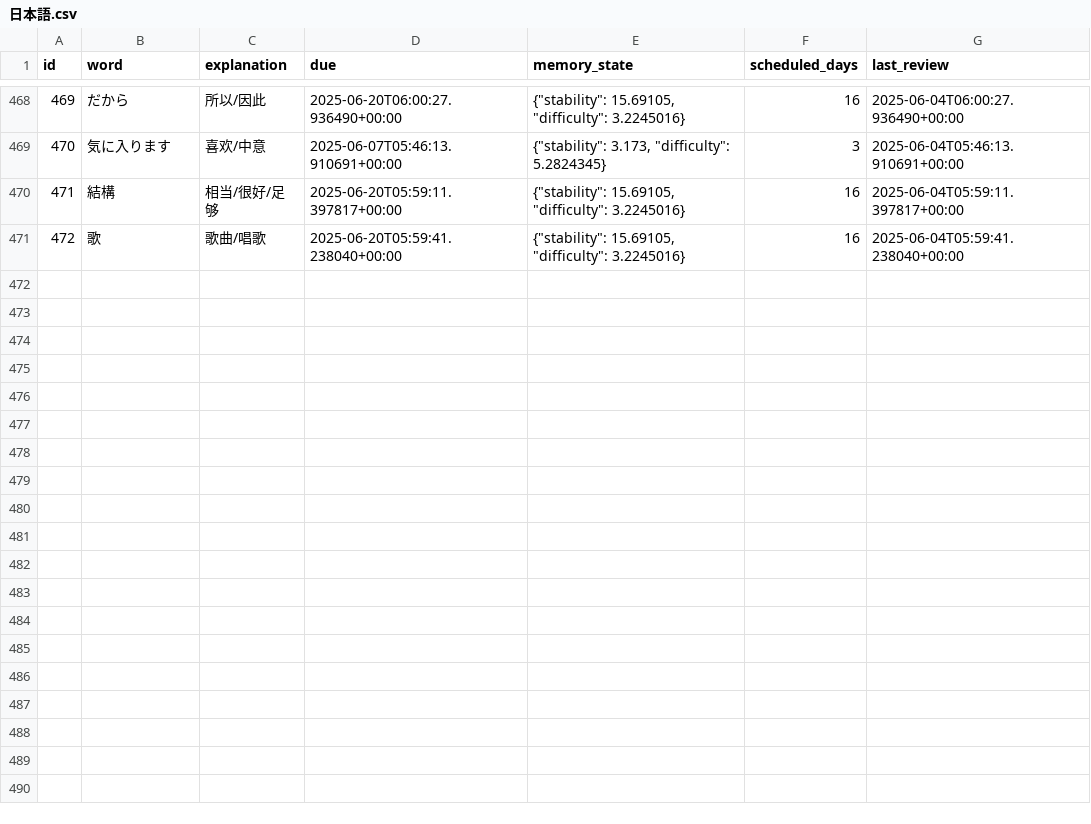
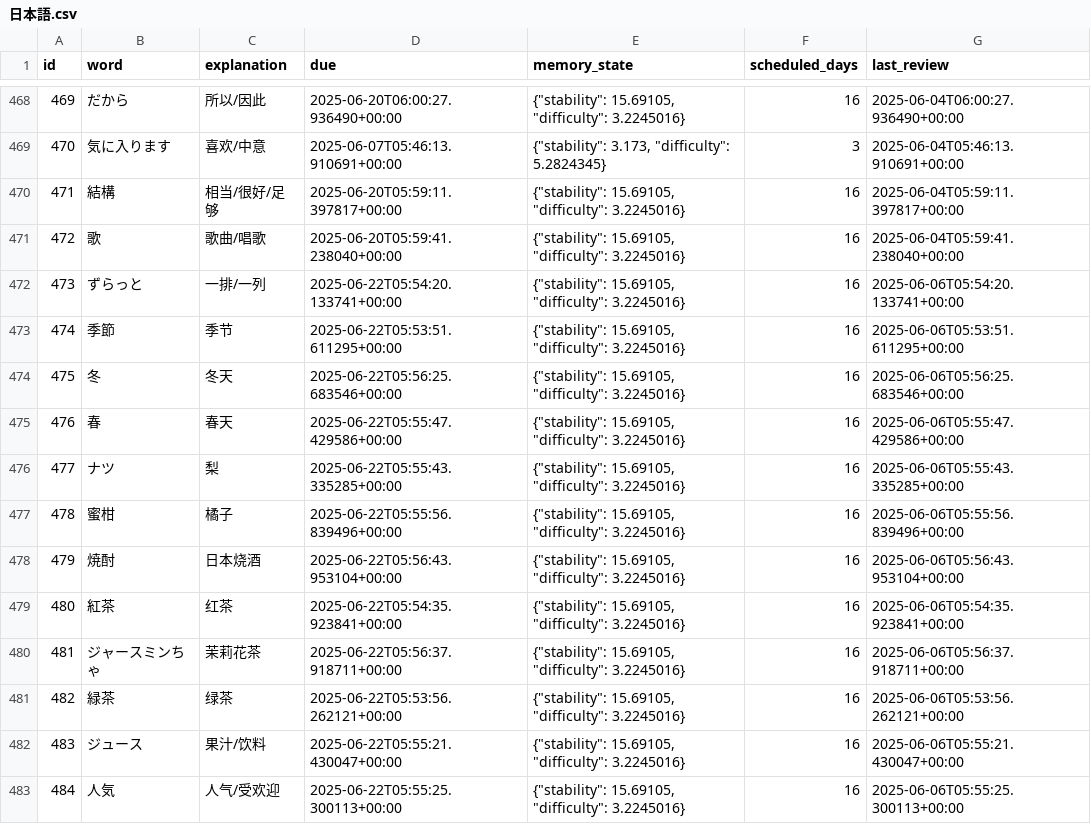
Before and after one commit to LiuZHolmes/TypeMyWord, a CSV file: words/日本語.csv, drawn as a sheet; only a part is shown, gaps mark what is left out; the diff covers the shown part only; the diff names each change by its address in the sheet, - before the commit and + after, or states it on an @@ line.

Commit message:
update my word

```diff
--- a/words/日本語.csv
+++ b/words/日本語.csv
+row 472: 473 | ずらっと | 一排/一列 | 2025-06-22T05:54:20.133741+00:00 | {"stability": 15.69105, "difficulty": 3.2245016} | 16 | 2025-06-06T05:54:20.133741+00:00
+row 473: 474 | 季節 | 季节 | 2025-06-22T05:53:51.611295+00:00 | {"stability": 15.69105, "difficulty": 3.2245016} | 16 | 2025-06-06T05:53:51.611295+00:00
+row 474: 475 | 冬 | 冬天 | 2025-06-22T05:56:25.683546+00:00 | {"stability": 15.69105, "difficulty": 3.2245016} | 16 | 2025-06-06T05:56:25.683546+00:00
+row 475: 476 | 春 | 春天 | 2025-06-22T05:55:47.429586+00:00 | {"stability": 15.69105, "difficulty": 3.2245016} | 16 | 2025-06-06T05:55:47.429586+00:00
+row 476: 477 | ナツ | 梨 | 2025-06-22T05:55:43.335285+00:00 | {"stability": 15.69105, "difficulty": 3.2245016} | 16 | 2025-06-06T05:55:43.335285+00:00
+row 477: 478 | 蜜柑 | 橘子 | 2025-06-22T05:55:56.839496+00:00 | {"stability": 15.69105, "difficulty": 3.2245016} | 16 | 2025-06-06T05:55:56.839496+00:00
+row 478: 479 | 焼酎 | 日本烧酒 | 2025-06-22T05:56:43.953104+00:00 | {"stability": 15.69105, "difficulty": 3.2245016} | 16 | 2025-06-06T05:56:43.953104+00:00
+row 479: 480 | 紅茶 | 红茶 | 2025-06-22T05:54:35.923841+00:00 | {"stability": 15.69105, "difficulty": 3.2245016} | 16 | 2025-06-06T05:54:35.923841+00:00
+row 480: 481 | ジャースミンちゃ | 茉莉花茶 | 2025-06-22T05:56:37.918711+00:00 | {"stability": 15.69105, "difficulty": 3.2245016} | 16 | 2025-06-06T05:56:37.918711+00:00
+row 481: 482 | 緑茶 | 绿茶 | 2025-06-22T05:53:56.262121+00:00 | {"stability": 15.69105, "difficulty": 3.2245016} | 16 | 2025-06-06T05:53:56.262121+00:00
+row 482: 483 | ジュース | 果汁/饮料 | 2025-06-22T05:55:21.430047+00:00 | {"stability": 15.69105, "difficulty": 3.2245016} | 16 | 2025-06-06T05:55:21.430047+00:00
+row 483: 484 | 人気 | 人气/受欢迎 | 2025-06-22T05:55:25.300113+00:00 | {"stability": 15.69105, "difficulty": 3.2245016} | 16 | 2025-06-06T05:55:25.300113+00:00
```
Also changed, not shown: 11 added rows and 4 edited cells elsewhere in this file.
